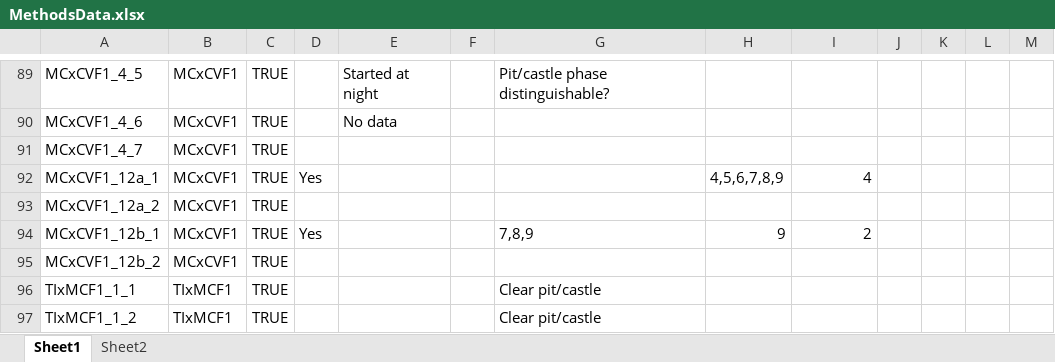
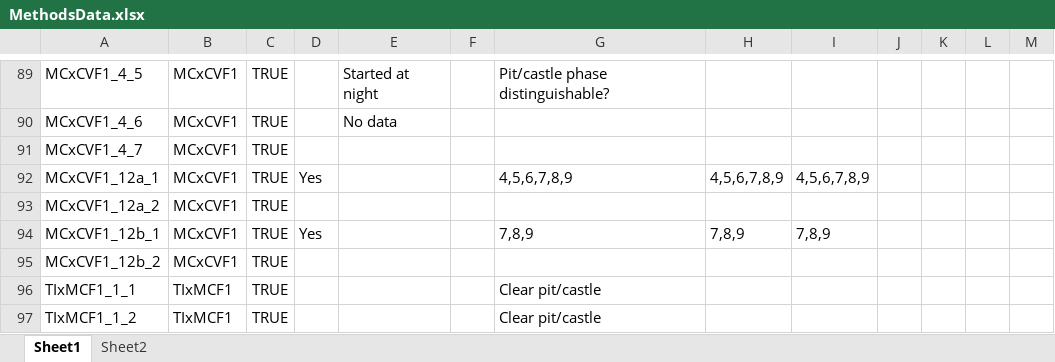
Before and after one commit to ptmcgrat/Kinect2, an Excel workbook: MethodsData.xlsx, sheet Sheet1, drawn as a sheet; only a part is shown, gaps mark what is left out; values as stored, in another font and other column widths than the file's, no borders; the diff names each change by its address in the sheet, - before the commit and + after, or states it on an @@ line.

Commit message:
Test

```diff
--- a/MethodsData.xlsx (sheet Sheet1)
+++ b/MethodsData.xlsx (sheet Sheet1)
-G92: (empty)
+G92: 4,5,6,7,8,9
-I92: 4
+I92: 4,5,6,7,8,9
-H94: 9
+H94: 7,8,9
-I94: 2
+I94: 7,8,9
```
